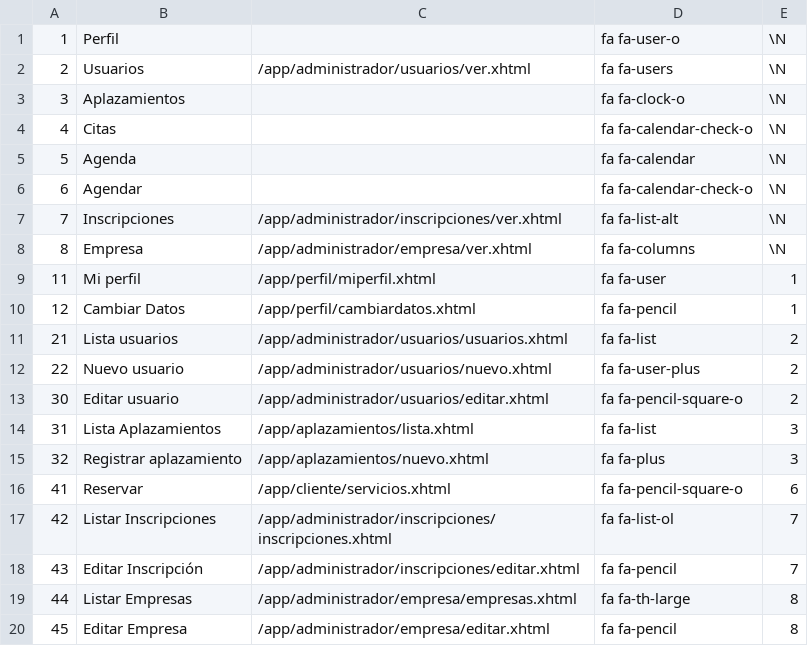
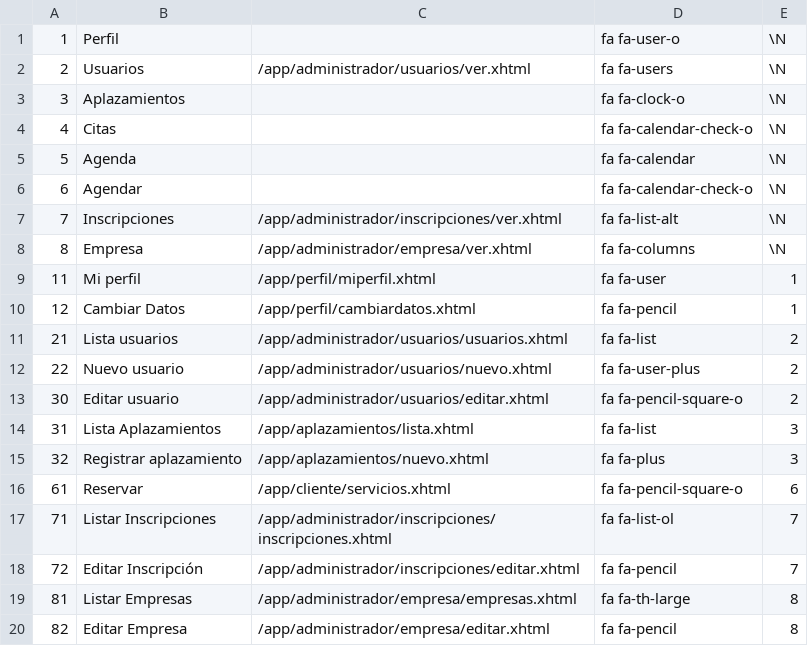
Before and after one commit to cris-hub/mapris, a CSV file: datos/permisos.csv, drawn as a sheet.

```diff
--- a/datos/permisos.csv
+++ b/datos/permisos.csv
@@ -15,6 +15,6 @@
 32;Registrar aplazamiento;/app/aplazamientos/nuevo.xhtml;fa fa-plus;3;;
-41;Reservar;/app/cliente/servicios.xhtml;fa fa-pencil-square-o;6;;
-42;Listar Inscripciones;/app/administrador/inscripciones/inscripciones.xhtml;fa fa-list-ol;7;;
-43;Editar Inscripción;/app/administrador/inscripciones/editar.xhtml;fa fa-pencil;7;;
-44;Listar Empresas;/app/administrador/empresa/empresas.xhtml;fa fa-th-large;8;;
-45;Editar Empresa;/app/administrador/empresa/editar.xhtml;fa fa-pencil;8;;
+61;Reservar;/app/cliente/servicios.xhtml;fa fa-pencil-square-o;6;;
+71;Listar Inscripciones;/app/administrador/inscripciones/inscripciones.xhtml;fa fa-list-ol;7;;
+72;Editar Inscripción;/app/administrador/inscripciones/editar.xhtml;fa fa-pencil;7;;
+81;Listar Empresas;/app/administrador/empresa/empresas.xhtml;fa fa-th-large;8;;
+82;Editar Empresa;/app/administrador/empresa/editar.xhtml;fa fa-pencil;8;;
```
Also changed, not shown: 7 other files.
